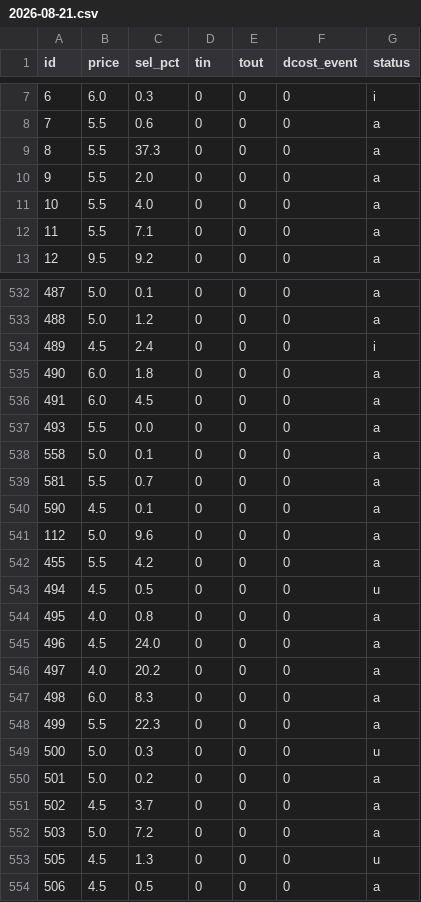
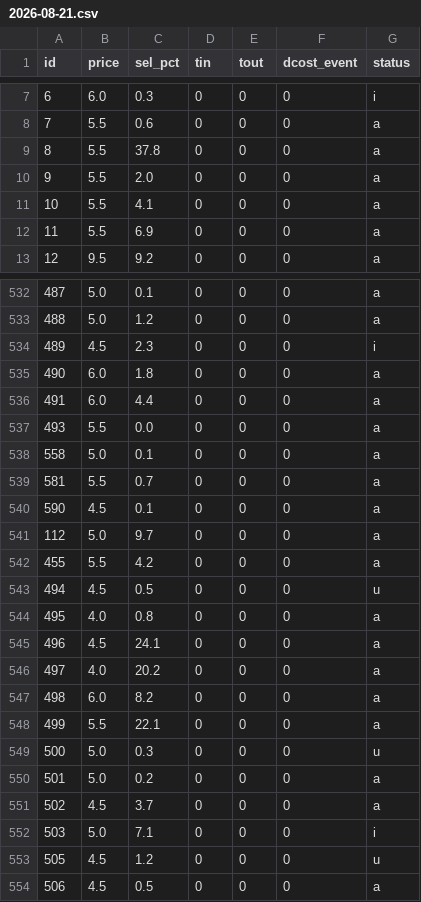
Before and after one commit to teatimedev/fpl-2026, a CSV file: data/price_log/2026-08-21.csv, drawn as a sheet; only a part is shown, gaps mark what is left out; the diff covers the shown part only.

```diff
--- a/data/price_log/2026-08-21.csv
+++ b/data/price_log/2026-08-21.csv
@@ -8,6 +8,6 @@ id,price,sel_pct,tin,tout,dcost_event,status
 7,5.5,0.6,0,0,0,a
-8,5.5,37.3,0,0,0,a
+8,5.5,37.8,0,0,0,a
 9,5.5,2.0,0,0,0,a
-10,5.5,4.0,0,0,0,a
-11,5.5,7.1,0,0,0,a
+10,5.5,4.1,0,0,0,a
+11,5.5,6.9,0,0,0,a
 12,9.5,9.2,0,0,0,a
@@ -533,5 +533,5 @@ id,price,sel_pct,tin,tout,dcost_event,status
 488,5.0,1.2,0,0,0,a
-489,4.5,2.4,0,0,0,i
+489,4.5,2.3,0,0,0,i
 490,6.0,1.8,0,0,0,a
-491,6.0,4.5,0,0,0,a
+491,6.0,4.4,0,0,0,a
 493,5.5,0.0,0,0,0,a
@@ -540,3 +540,3 @@ id,price,sel_pct,tin,tout,dcost_event,status
 590,4.5,0.1,0,0,0,a
-112,5.0,9.6,0,0,0,a
+112,5.0,9.7,0,0,0,a
 455,5.5,4.2,0,0,0,a
@@ -544,6 +544,6 @@ id,price,sel_pct,tin,tout,dcost_event,status
 495,4.0,0.8,0,0,0,a
-496,4.5,24.0,0,0,0,a
+496,4.5,24.1,0,0,0,a
 497,4.0,20.2,0,0,0,a
-498,6.0,8.3,0,0,0,a
-499,5.5,22.3,0,0,0,a
+498,6.0,8.2,0,0,0,a
+499,5.5,22.1,0,0,0,a
 500,5.0,0.3,0,0,0,u
@@ -551,4 +551,4 @@ id,price,sel_pct,tin,tout,dcost_event,status
 502,4.5,3.7,0,0,0,a
-503,5.0,7.2,0,0,0,a
-505,4.5,1.3,0,0,0,u
+503,5.0,7.1,0,0,0,i
+505,4.5,1.2,0,0,0,u
 506,4.5,0.5,0,0,0,a
```
Also changed, not shown: 55 edited cells elsewhere in this file, data/projections.csv, 13 other files.
